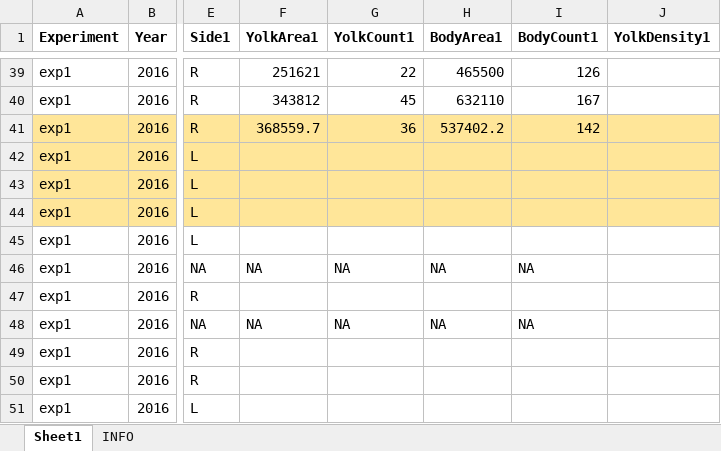
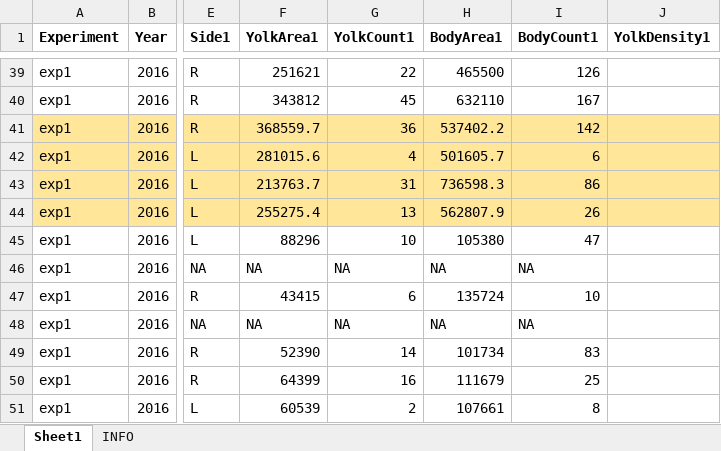
Before and after one commit to tschwemmer/MenidiaOA, an Excel workbook: Ionocyte/All embryo ionocyte data.xlsx, sheet Sheet1, drawn as a sheet; only a part is shown, gaps mark what is left out; values as stored, in another font and other column widths than the file's, no borders; the diff covers the shown part only; the diff names each change by its address in the sheet, - before the commit and + after, or states it on an @@ line.

Commit message:
Added Run 5 to data sheet

```diff
--- a/Ionocyte/All embryo ionocyte data.xlsx (sheet Sheet1)
+++ b/Ionocyte/All embryo ionocyte data.xlsx (sheet Sheet1)
-F42 (YolkArea1): (empty)
+F42 (YolkArea1): 281015.6
-G42 (YolkCount1): (empty)
+G42 (YolkCount1): 4
-H42 (BodyArea1): (empty)
+H42 (BodyArea1): 501605.7
-I42 (BodyCount1): (empty)
+I42 (BodyCount1): 6
-F43 (YolkArea1): (empty)
+F43 (YolkArea1): 213763.7
-G43 (YolkCount1): (empty)
+G43 (YolkCount1): 31
-H43 (BodyArea1): (empty)
+H43 (BodyArea1): 736598.3
-I43 (BodyCount1): (empty)
+I43 (BodyCount1): 86
-F44 (YolkArea1): (empty)
+F44 (YolkArea1): 255275.4
-G44 (YolkCount1): (empty)
+G44 (YolkCount1): 13
-H44 (BodyArea1): (empty)
+H44 (BodyArea1): 562807.9
-I44 (BodyCount1): (empty)
+I44 (BodyCount1): 26
-F45 (YolkArea1): (empty)
+F45 (YolkArea1): 88296
-G45 (YolkCount1): (empty)
+G45 (YolkCount1): 10
-H45 (BodyArea1): (empty)
+H45 (BodyArea1): 105380
-I45 (BodyCount1): (empty)
+I45 (BodyCount1): 47
-F47 (YolkArea1): (empty)
+F47 (YolkArea1): 43415
-G47 (YolkCount1): (empty)
+G47 (YolkCount1): 6
-H47 (BodyArea1): (empty)
+H47 (BodyArea1): 135724
-I47 (BodyCount1): (empty)
+I47 (BodyCount1): 10
-F49 (YolkArea1): (empty)
+F49 (YolkArea1): 52390
-G49 (YolkCount1): (empty)
+G49 (YolkCount1): 14
-H49 (BodyArea1): (empty)
+H49 (BodyArea1): 101734
-I49 (BodyCount1): (empty)
+I49 (BodyCount1): 83
-F50 (YolkArea1): (empty)
+F50 (YolkArea1): 64399
-G50 (YolkCount1): (empty)
+G50 (YolkCount1): 16
-H50 (BodyArea1): (empty)
+H50 (BodyArea1): 111679
-I50 (BodyCount1): (empty)
+I50 (BodyCount1): 25
-F51 (YolkArea1): (empty)
+F51 (YolkArea1): 60539
-G51 (YolkCount1): (empty)
+G51 (YolkCount1): 2
-H51 (BodyArea1): (empty)
+H51 (BodyArea1): 107661
-I51 (BodyCount1): (empty)
+I51 (BodyCount1): 8
```
Also changed, not shown: 40 added rows and 20 edited cells elsewhere in this sheet.
